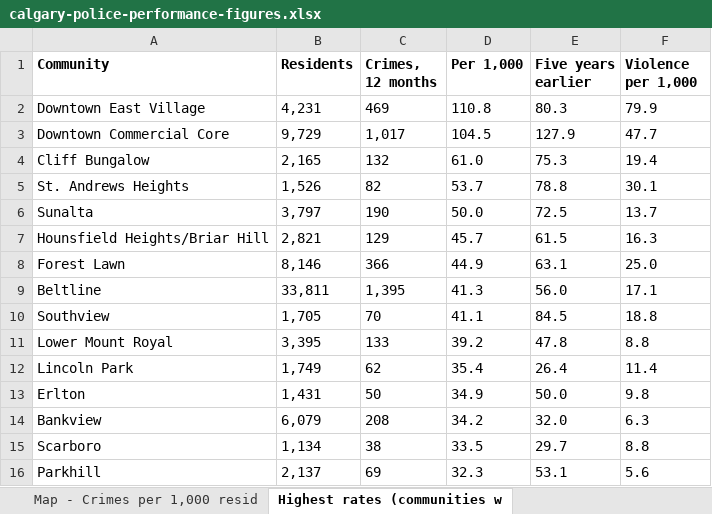
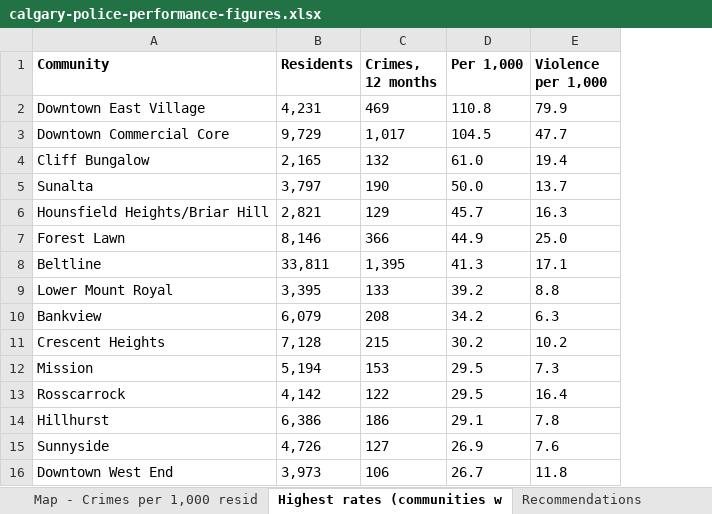
Before and after one commit to hassanaliarshad110/calgary-data-desk, an Excel workbook: web/studies/calgary-police/calgary-police-performance-figures.xlsx, sheet Highest rates (communities w, drawn as a sheet; values as stored, in another font and other column widths than the file's, no borders; removed rows and columns are numbered as before the commit, all else as after; the diff names each change by its address in the sheet, - before the commit and + after, or states it on an @@ line.

```diff
--- a/web/studies/calgary-police/calgary-police-performance-figures.xlsx (sheet Highest rates (communities w)
+++ b/web/studies/calgary-police/calgary-police-performance-figures.xlsx (sheet Highest rates (communities w)
-column E (Five years earlier), rows 2-4: 80.3 | 127.9 | 75.3; rows 6-9: 72.5 | 61.5 | 63.1 | 56.0; row 11: 47.8; row 14: 32.0
-row 5: St. Andrews Heights | 1,526 | 82 | 53.7 | 78.8 | 30.1
-row 10: Southview | 1,705 | 70 | 41.1 | 84.5 | 18.8
-row 12: Lincoln Park | 1,749 | 62 | 35.4 | 26.4 | 11.4
-row 13: Erlton | 1,431 | 50 | 34.9 | 50.0 | 9.8
-row 15: Scarboro | 1,134 | 38 | 33.5 | 29.7 | 8.8
-row 16: Parkhill | 2,137 | 69 | 32.3 | 53.1 | 5.6
+row 11: Crescent Heights | 7,128 | 215 | 30.2 | 10.2
+row 12: Mission | 5,194 | 153 | 29.5 | 7.3
+row 13: Rosscarrock | 4,142 | 122 | 29.5 | 16.4
+row 14: Hillhurst | 6,386 | 186 | 29.1 | 7.8
+row 15: Sunnyside | 4,726 | 127 | 26.9 | 7.6
+row 16: Downtown West End | 3,973 | 106 | 26.7 | 11.8
```
Also changed, not shown: sheet Calgary crime counts and ra, sheet About, sheet Priority 1 response (dispatc, sheet Sources, sheet The request and the evidence, sheet Fine revenue and property ta, 2 more sheets, other sheet tabs, 5 other files.
